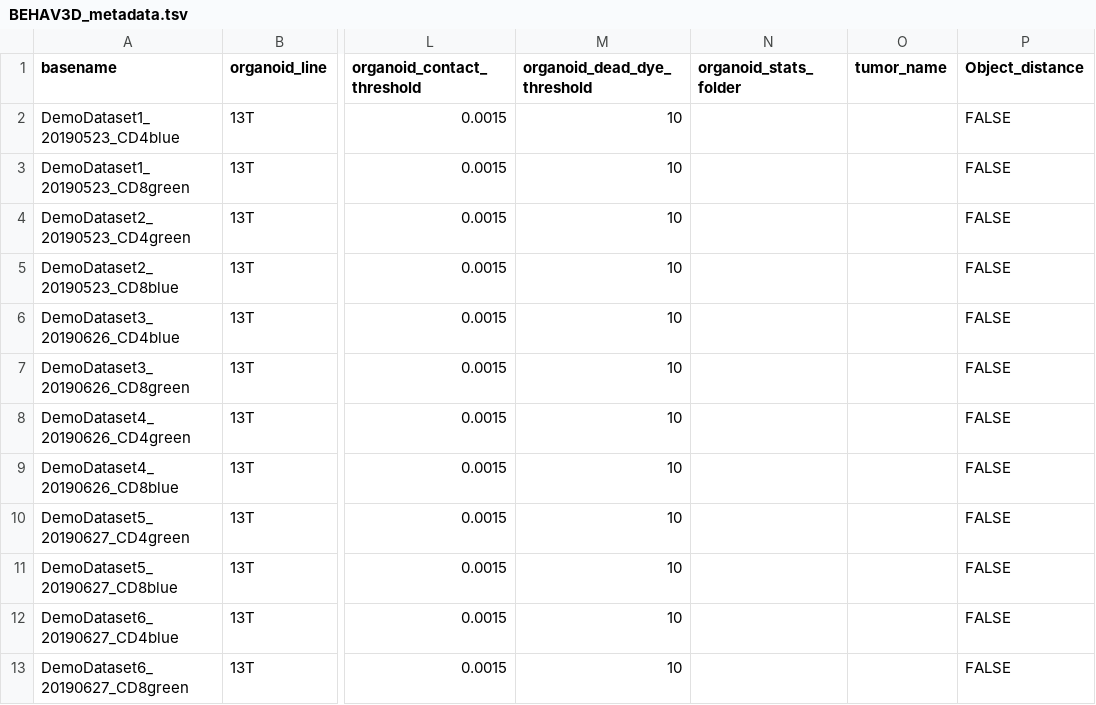
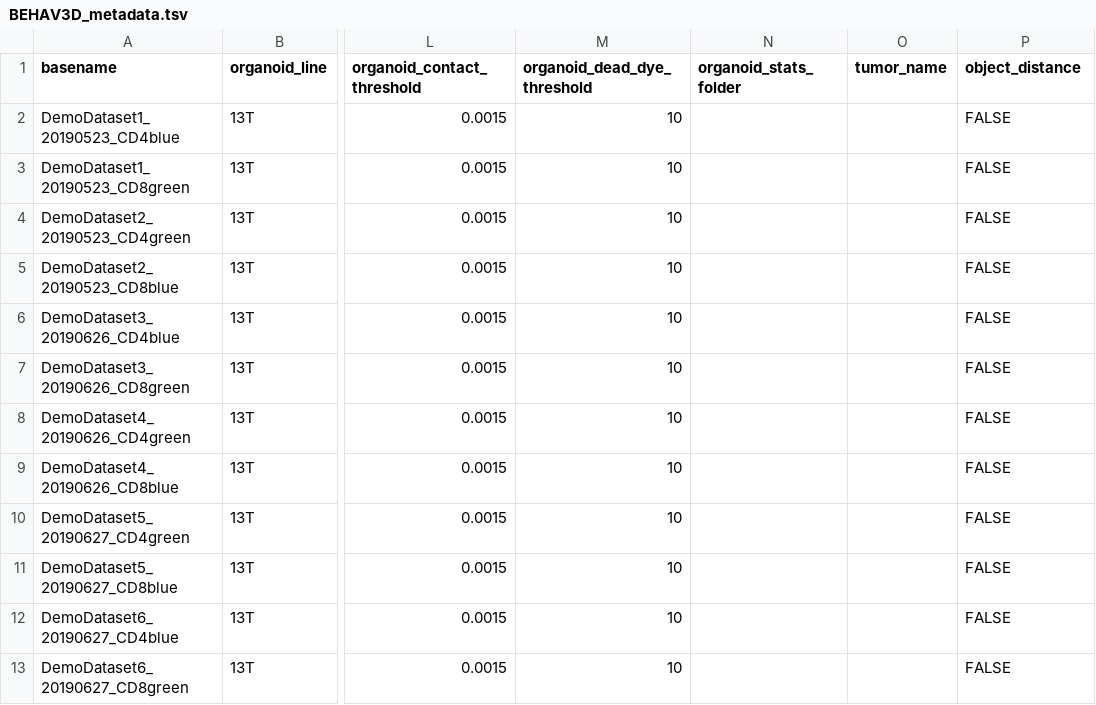
Before and after one commit to imAIgene-Dream3D/BEHAV3D, a TSV file: demos/tcell_demo/BEHAV3D_metadata.tsv, drawn as a sheet; only a part is shown, gaps mark what is left out; the diff names each change by its address in the sheet, - before the commit and + after, or states it on an @@ line.

```diff
--- a/demos/tcell_demo/BEHAV3D_metadata.tsv
+++ b/demos/tcell_demo/BEHAV3D_metadata.tsv
-P1: Object_distance
+P1: object_distance
```
Also changed, not shown: configs/metadata_template.tsv, 1 other file.
